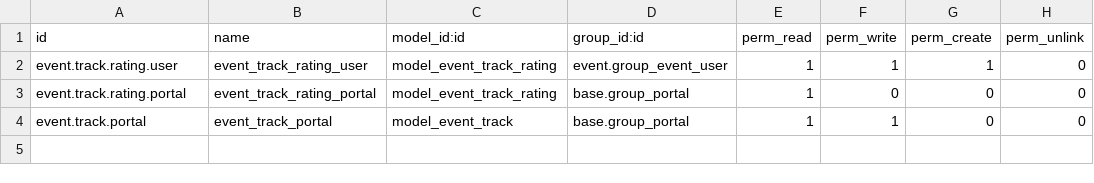
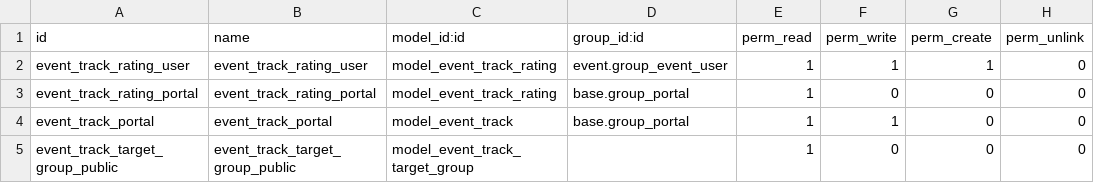
Before and after one commit to tawasta/event, a CSV file: website_event_track_advanced/security/ir.model.access.csv, drawn as a sheet; the diff names each change by its address in the sheet, - before the commit and + after, or states it on an @@ line.

```diff
--- a/website_event_track_advanced/security/ir.model.access.csv
+++ b/website_event_track_advanced/security/ir.model.access.csv
-A2 (id): event.track.rating.user
+A2 (id): event_track_rating_user
-A3 (id): event.track.rating.portal
+A3 (id): event_track_rating_portal
-A4 (id): event.track.portal
+A4 (id): event_track_portal
+row 5: event_track_target_group_public | event_track_target_group_public | model_event_track_target_group |  | 1 | 0 | 0 | 0
```
Also changed, not shown: 7 other files.
